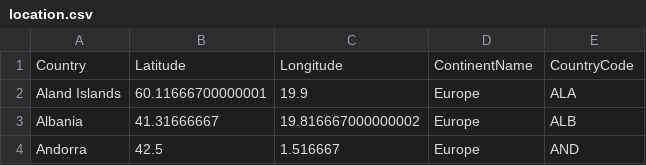
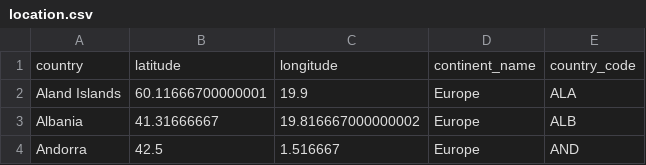
Before and after one commit to ewatxc82/tourism_statistical_analysis, a CSV file: output/location.csv, drawn as a sheet; only a part is shown; removed rows and columns are numbered as before the commit, all else as after; the diff names each change by its address in the sheet, - before the commit and + after, or states it on an @@ line.

```diff
--- a/output/location.csv
+++ b/output/location.csv
-row 1: Country | Latitude | Longitude | ContinentName | CountryCode
+row 1: country | latitude | longitude | continent_name | country_code
```
Also changed, not shown: output/arrivals.csv, output/revenues.csv, 3 other files.
